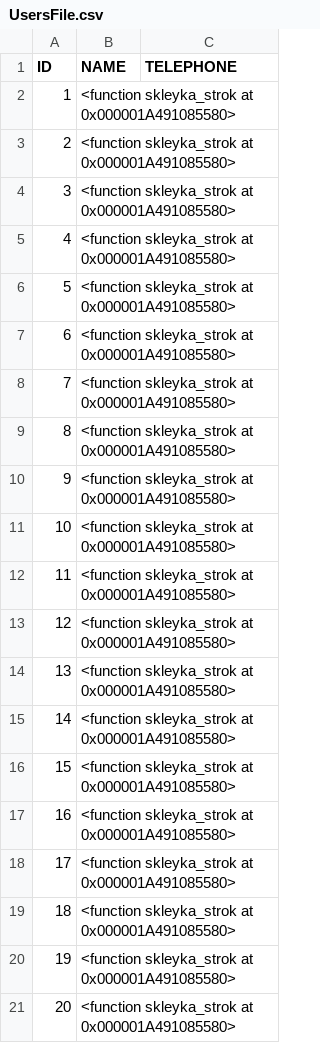
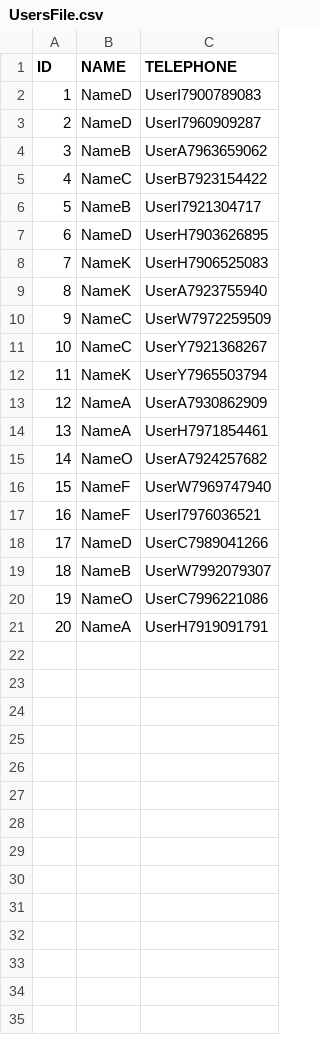
Before and after one commit to HunterM/Coding, a CSV file: HW7/UsersFile.csv, drawn as a sheet.

Commit message:
добавлен logger скорректирован список User

```diff
--- a/HW7/UsersFile.csv
+++ b/HW7/UsersFile.csv
@@ -1,21 +1,21 @@
 ID, NAME, TELEPHONE
-1, <function skleyka_strok at 0x000001A491085580>
-2, <function skleyka_strok at 0x000001A491085580>
-3, <function skleyka_strok at 0x000001A491085580>
-4, <function skleyka_strok at 0x000001A491085580>
-5, <function skleyka_strok at 0x000001A491085580>
-6, <function skleyka_strok at 0x000001A491085580>
-7, <function skleyka_strok at 0x000001A491085580>
-8, <function skleyka_strok at 0x000001A491085580>
-9, <function skleyka_strok at 0x000001A491085580>
-10, <function skleyka_strok at 0x000001A491085580>
-11, <function skleyka_strok at 0x000001A491085580>
-12, <function skleyka_strok at 0x000001A491085580>
-13, <function skleyka_strok at 0x000001A491085580>
-14, <function skleyka_strok at 0x000001A491085580>
-15, <function skleyka_strok at 0x000001A491085580>
-16, <function skleyka_strok at 0x000001A491085580>
-17, <function skleyka_strok at 0x000001A491085580>
-18, <function skleyka_strok at 0x000001A491085580>
-19, <function skleyka_strok at 0x000001A491085580>
-20, <function skleyka_strok at 0x000001A491085580>
+1,NameD,UserI7900789083
+2,NameD,UserI7960909287
+3,NameB,UserA7963659062
+4,NameC,UserB7923154422
+5,NameB,UserI7921304717
+6,NameD,UserH7903626895
+7,NameK,UserH7906525083
+8,NameK,UserA7923755940
+9,NameC,UserW7972259509
+10,NameC,UserY7921368267
+11,NameK,UserY7965503794
+12,NameA,UserA7930862909
+13,NameA,UserH7971854461
+14,NameO,UserA7924257682
+15,NameF,UserW7969747940
+16,NameF,UserI7976036521
+17,NameD,UserC7989041266
+18,NameB,UserW7992079307
+19,NameO,UserC7996221086
+20,NameA,UserH7919091791
```
Also changed, not shown: 3 other files.
